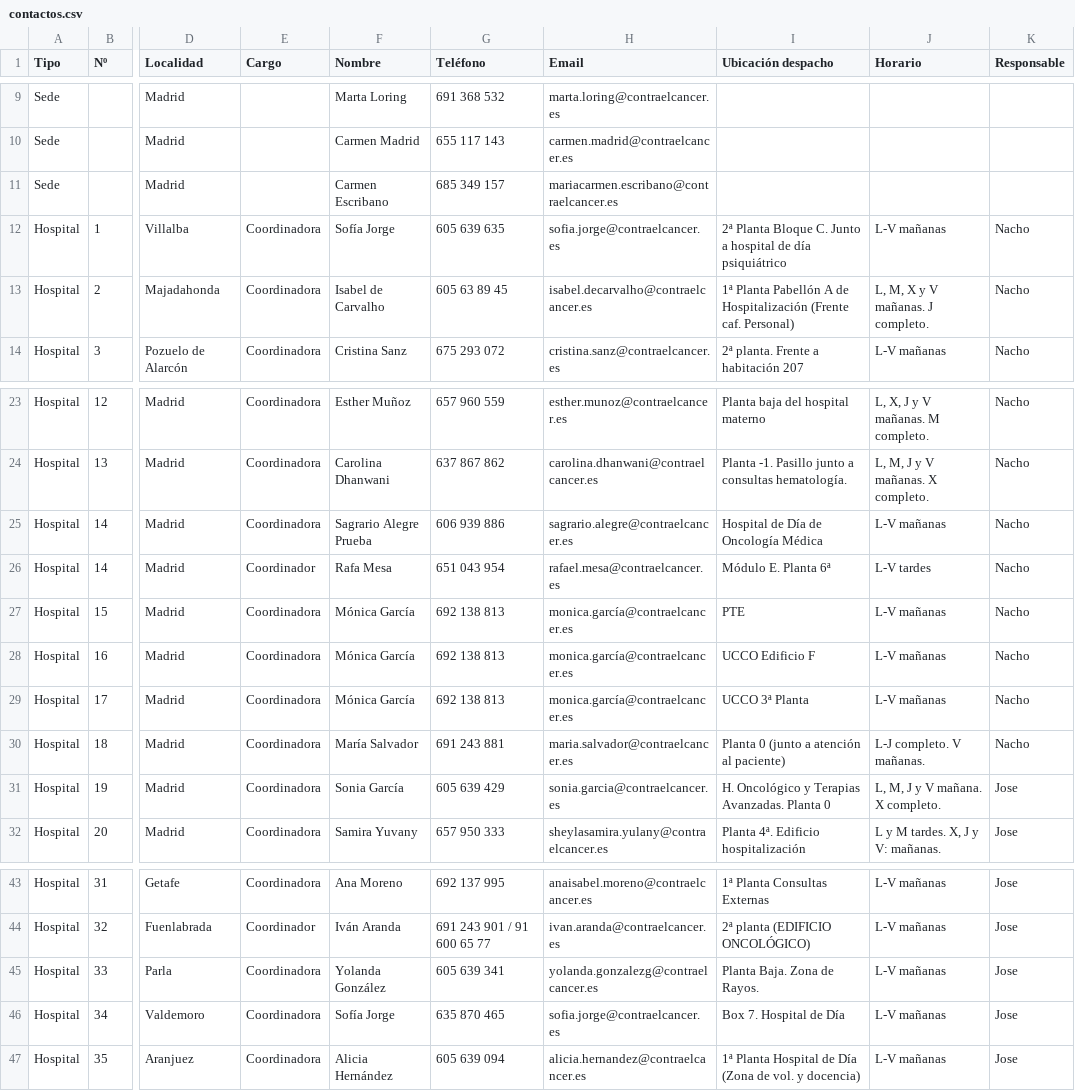
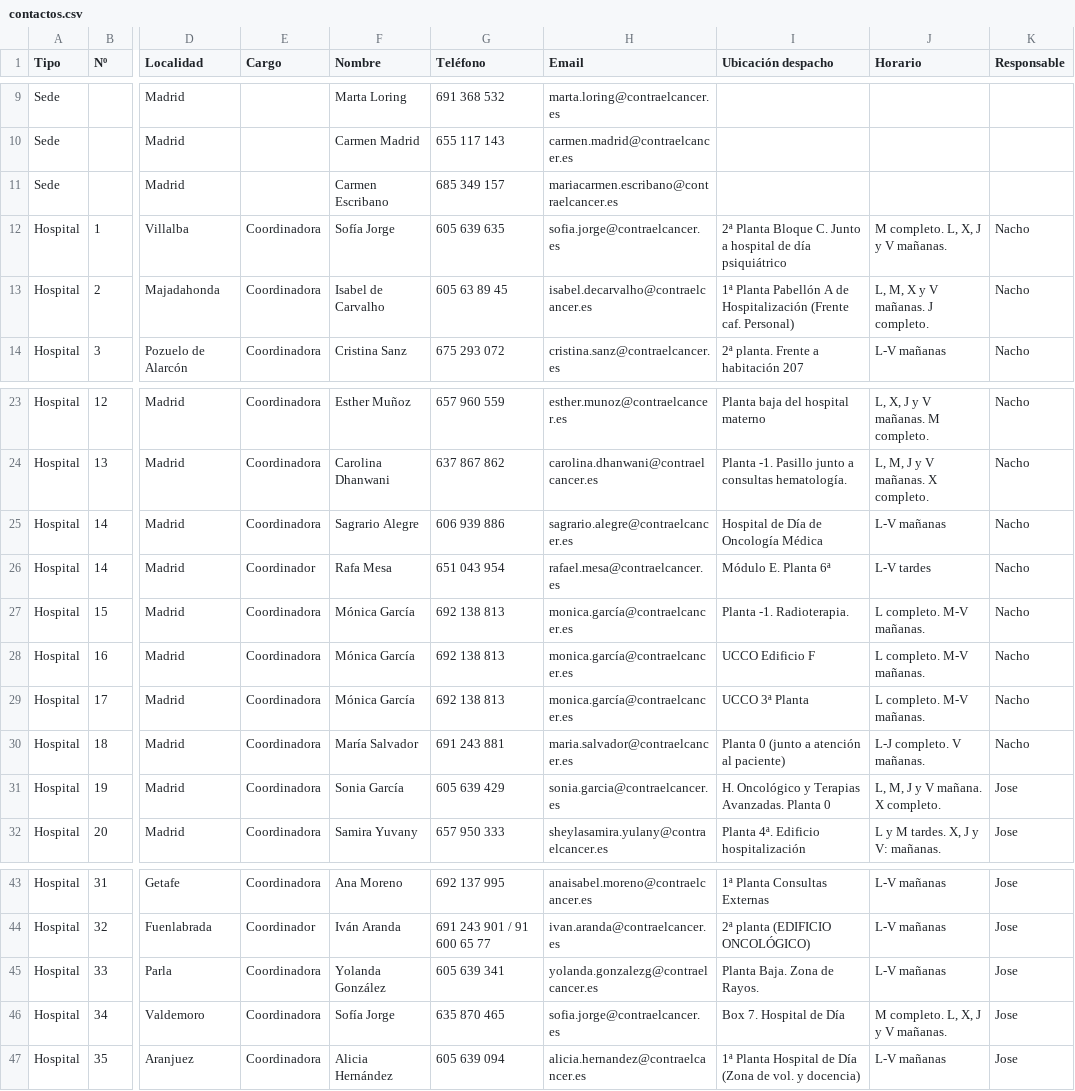
Before and after one commit to DirectorioAECC/Directorio, a CSV file: contactos.csv, drawn as a sheet; only a part is shown, gaps mark what is left out; ↵ is a line break in a cell; the diff names each change by its address in the sheet, - before the commit and + after, or states it on an @@ line.

Commit message:
Add files via upload

```diff
--- a/contactos.csv
+++ b/contactos.csv
-J12 (Horario): L-V mañanas
+J12 (Horario): M completo. L, X, J y V mañanas.
-F25 (Nombre): Sagrario Alegre ↵ Prueba
+F25 (Nombre): Sagrario Alegre
-I27 (Ubicación despacho): PTE
+I27 (Ubicación despacho): Planta -1. Radioterapia.
-J27:J29 (Horario): L-V mañanas
+J27:J29 (Horario): L completo. M-V mañanas.
-J46 (Horario): L-V mañanas
+J46 (Horario): M completo. L, X, J y V mañanas.
```
